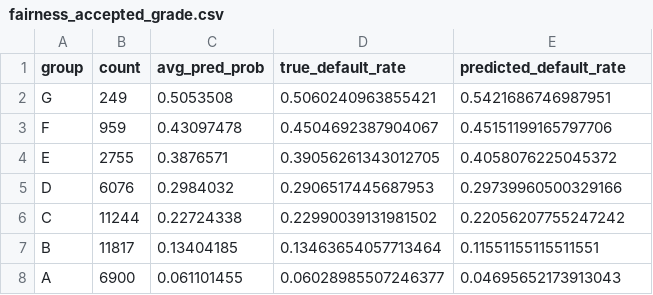
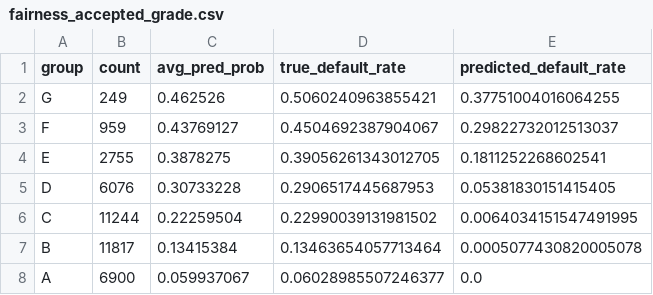
Before and after one commit to saikrishna1904/credit-risk-xai, a CSV file: outputs/notebook5_outputs/fairness_accepted_grade.csv, drawn as a sheet.

Commit message:
Fix leakage in fairness notebook and re-run

```diff
--- a/outputs/notebook5_outputs/fairness_accepted_grade.csv
+++ b/outputs/notebook5_outputs/fairness_accepted_grade.csv
@@ -1,8 +1,8 @@
 group,count,avg_pred_prob,true_default_rate,predicted_default_rate
-G,249,0.5053508,0.5060240963855421,0.5421686746987951
-F,959,0.43097478,0.4504692387904067,0.45151199165797706
-E,2755,0.3876571,0.39056261343012705,0.4058076225045372
-D,6076,0.2984032,0.2906517445687953,0.29739960500329166
-C,11244,0.22724338,0.22990039131981502,0.22056207755247242
-B,11817,0.13404185,0.13463654057713464,0.11551155115511551
-A,6900,0.061101455,0.06028985507246377,0.04695652173913043
+G,249,0.462526,0.5060240963855421,0.37751004016064255
+F,959,0.43769127,0.4504692387904067,0.29822732012513037
+E,2755,0.3878275,0.39056261343012705,0.1811252268602541
+D,6076,0.30733228,0.2906517445687953,0.05381830151415405
+C,11244,0.22259504,0.22990039131981502,0.0064034151547491995
+B,11817,0.13415384,0.13463654057713464,0.0005077430820005078
+A,6900,0.059937067,0.06028985507246377,0.0
```
Also changed, not shown: outputs/notebook5_outputs/fairness_accepted_emp_length.csv, outputs/notebook5_outputs/fairness_accepted_home_ownership.csv, 12 other files.
